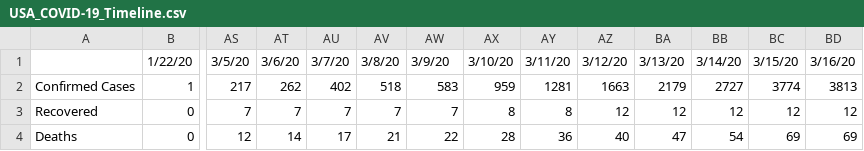
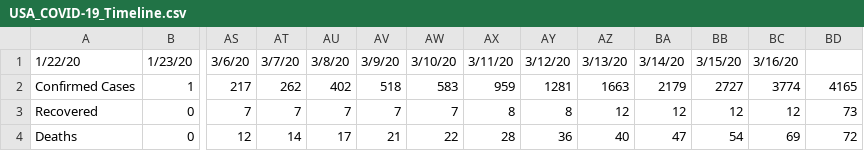
Before and after one commit to apricotsolutions/COVID-19, a CSV file: USA_COVID-19_Timeline.csv, drawn as a sheet; only a part is shown, gaps mark what is left out; removed rows and columns are numbered as before the commit, all else as after; rows hold the shown columns only; the diff names each change by its address in the sheet, - before the commit and + after, or states it on an @@ line.

```diff
--- a/USA_COVID-19_Timeline.csv
+++ b/USA_COVID-19_Timeline.csv
-row 1:  | 1/22/20 | 3/5/20 | 3/6/20 | 3/7/20 | 3/8/20 | 3/9/20 | 3/10/20 | 3/11/20 | 3/12/20 | 3/13/20 | 3/14/20 | 3/15/20 | 3/16/20
+row 1: 1/22/20 | 1/23/20 | 3/6/20 | 3/7/20 | 3/8/20 | 3/9/20 | 3/10/20 | 3/11/20 | 3/12/20 | 3/13/20 | 3/14/20 | 3/15/20 | 3/16/20
-BD2: 3813
+BD2: 4165
-BD3: 12
+BD3: 73
-BD4: 69
+BD4: 72
```
Also changed, not shown: Global_COVID-19_Timeline.csv, India_COVID-19_Timeline.csv, 4 other files.
